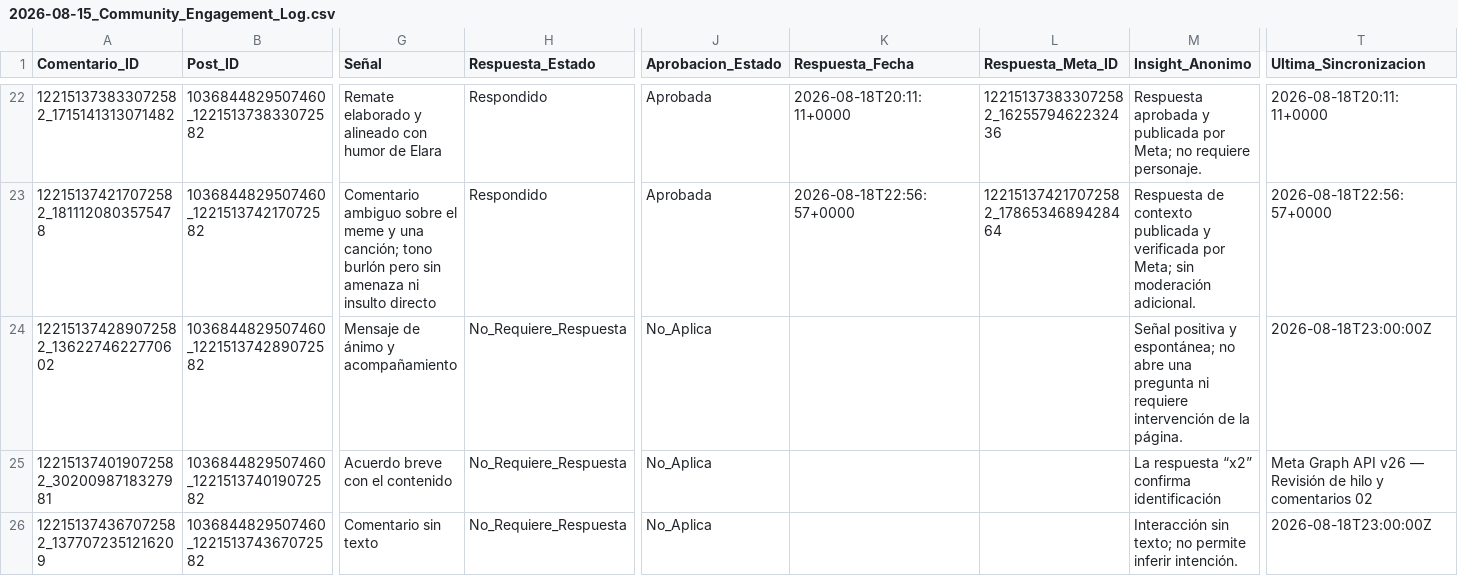
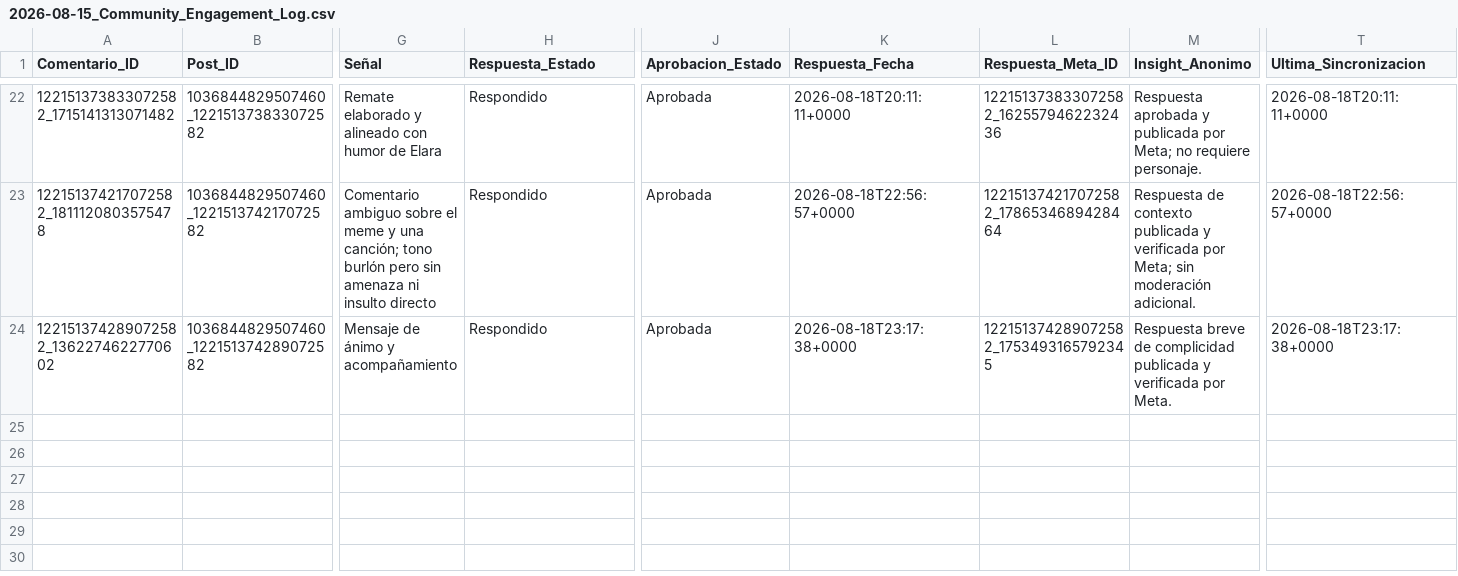
Before and after one commit to iomarketing09-sys/universe-sent-me-growth-os, a CSV file: Operations/Research/2026-08-15_Community_Engagement_Log.csv, drawn as a sheet; only a part is shown, gaps mark what is left out; rows hold the shown columns only; the diff names each change by its address in the sheet, - before the commit and + after, or states it on an @@ line.

```diff
--- a/Operations/Research/2026-08-15_Community_Engagement_Log.csv
+++ b/Operations/Research/2026-08-15_Community_Engagement_Log.csv
-H24 (Respuesta_Estado): No_Requiere_Respuesta
+H24 (Respuesta_Estado): Respondido
-J24 (Aprobacion_Estado): No_Aplica
+J24 (Aprobacion_Estado): Aprobada
-K24 (Respuesta_Fecha): (empty)
+K24 (Respuesta_Fecha): 2026-08-18T23:17:38+0000
-L24 (Respuesta_Meta_ID): (empty)
+L24 (Respuesta_Meta_ID): 122151374289072582_1753493165792345
-M24 (Insight_Anonimo): Señal positiva y espontánea; no abre una pregunta ni requiere intervención de la página.
+M24 (Insight_Anonimo): Respuesta breve de complicidad publicada y verificada por Meta.
-T24 (Ultima_Sincronizacion): 2026-08-18T23:00:00Z
+T24 (Ultima_Sincronizacion): 2026-08-18T23:17:38+0000
-row 25: 122151374019072582_3020098718327981 | 1036844829507460_122151374019072582 | Acuerdo breve con el contenido | No_Requiere_Respuesta | No_Aplica |  |  | La respuesta “x2” confirma identificación | Meta Graph API v26 — Revisión de hilo y comentarios 02
-row 26: 122151374367072582_1377072351216209 | 1036844829507460_122151374367072582 | Comentario sin texto | No_Requiere_Respuesta | No_Aplica |  |  | Interacción sin texto; no permite inferir intención. | 2026-08-18T23:00:00Z
```
Also changed, not shown: 5 other files.
